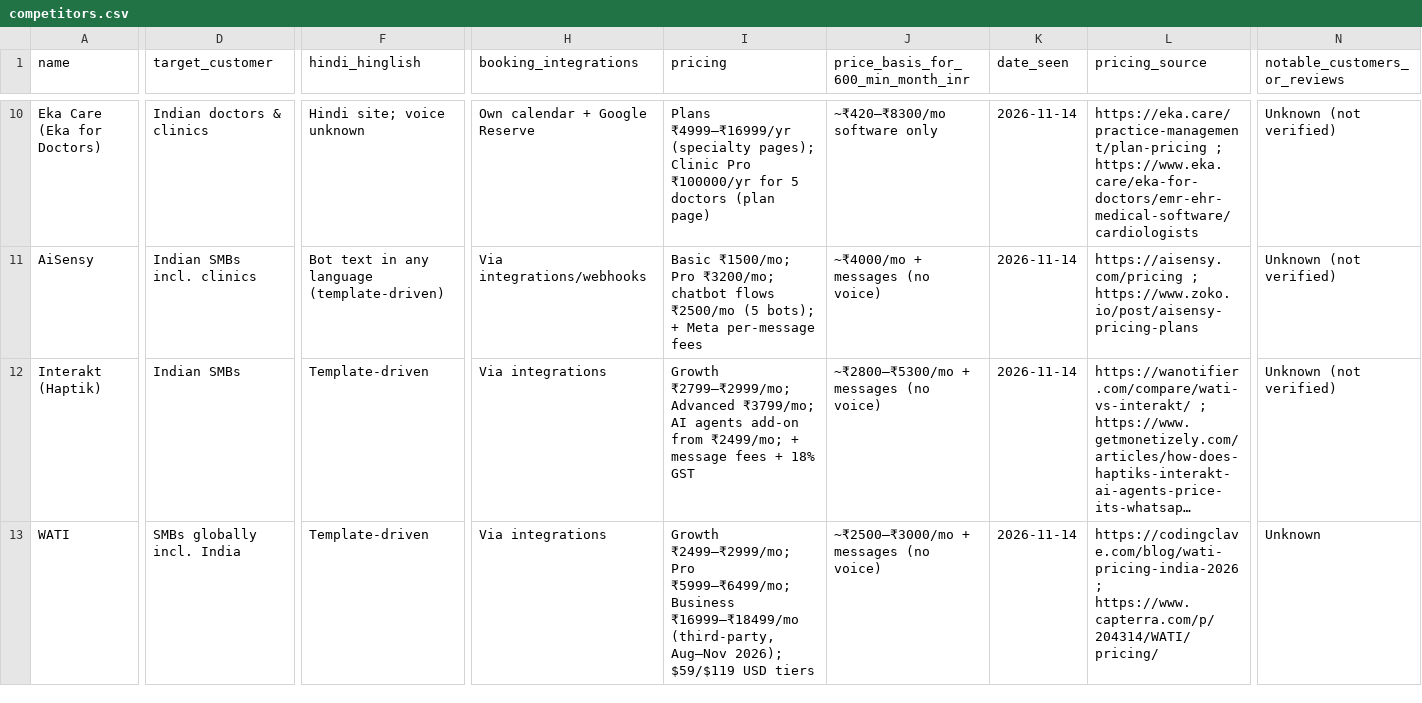
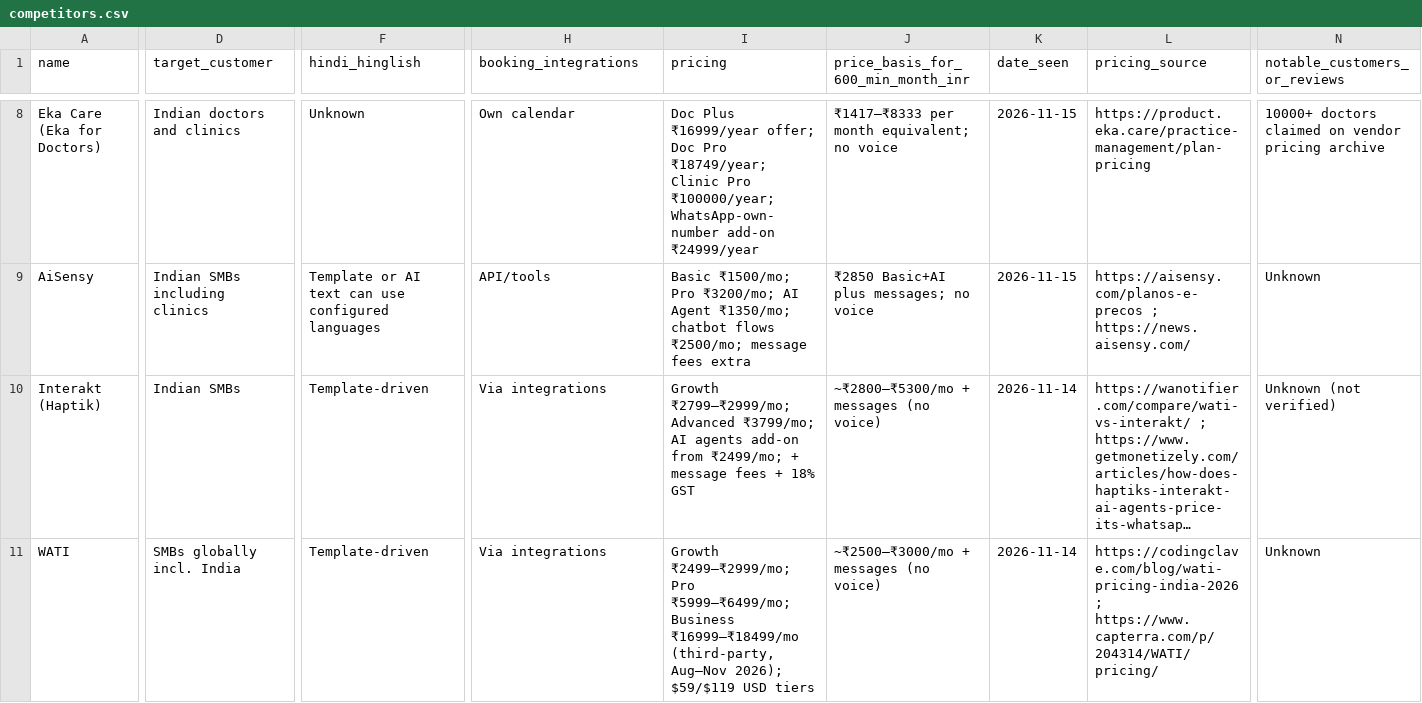
Before and after one commit to premkumar2306/ai-call-agent, a CSV file: docs/market/competitors.csv, drawn as a sheet; only a part is shown, gaps mark what is left out; long unchanged cells end in …; addresses are those after the commit; the diff covers the shown part only; the diff names each change by its address in the sheet, - before the commit and + after, or states it on an @@ line.

```diff
--- a/docs/market/competitors.csv
+++ b/docs/market/competitors.csv
-D8 (target_customer): Indian doctors & clinics
+D8 (target_customer): Indian doctors and clinics
-F8 (hindi_hinglish): Hindi site; voice unknown
+F8 (hindi_hinglish): Unknown
-H8 (booking_integrations): Own calendar + Google Reserve
+H8 (booking_integrations): Own calendar
-I8 (pricing): Plans ₹4999–₹16999/yr (specialty pages); Clinic Pro ₹100000/yr for 5 doctors (plan page)
+I8 (pricing): Doc Plus ₹16999/year offer; Doc Pro ₹18749/year; Clinic Pro ₹100000/year; WhatsApp-own-number add-on ₹24999/year
-J8: ~₹420–₹8300/mo software only
+J8: ₹1417–₹8333 per month equivalent; no voice
-K8:K9 (date_seen): 2026-11-14
+K8:K9 (date_seen): 2026-11-15
-L8 (pricing_source): https://eka.care/practice-management/plan-pricing ; https://www.eka.care/eka-for-doctors/emr-ehr-medical-software/cardiologists
+L8 (pricing_source): https://product.eka.care/practice-management/plan-pricing
-N8 (notable_customers_or_reviews): Unknown (not verified)
+N8 (notable_customers_or_reviews): 10000+ doctors claimed on vendor pricing archive
-D9 (target_customer): Indian SMBs incl. clinics
+D9 (target_customer): Indian SMBs including clinics
-F9 (hindi_hinglish): Bot text in any language (template-driven)
+F9 (hindi_hinglish): Template or AI text can use configured languages
-H9 (booking_integrations): Via integrations/webhooks
+H9 (booking_integrations): API/tools
-I9 (pricing): …Pro ₹3200/mo; chatbot flows ₹2500/mo (5 bots); + Meta per-message fees
+I9 (pricing): …Pro ₹3200/mo; AI Agent ₹1350/mo; chatbot flows ₹2500/mo; message fees extra
-J9: ~₹4000/mo + messages (no voice)
+J9: ₹2850 Basic+AI plus messages; no voice
-L9 (pricing_source): https://aisensy.com/pricing ; https://www.zoko.io/post/aisensy-pricing-plans
+L9 (pricing_source): https://aisensy.com/planos-e-precos ; https://news.aisensy.com/
-N9 (notable_customers_or_reviews): Unknown (not verified)
+N9 (notable_customers_or_reviews): Unknown
```
Also changed, not shown: 1 added row, 3 removed rows and 111 edited cells elsewhere in this file, 2 other files.
